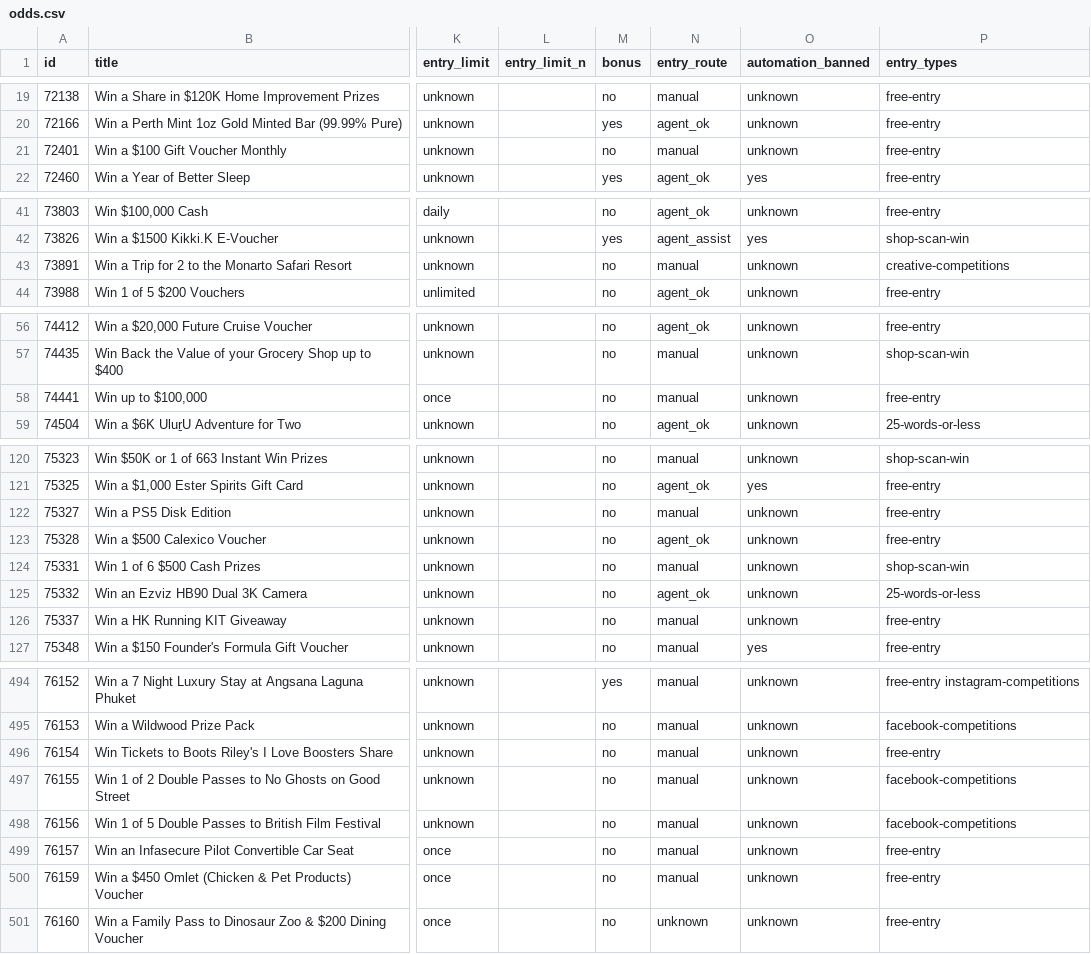
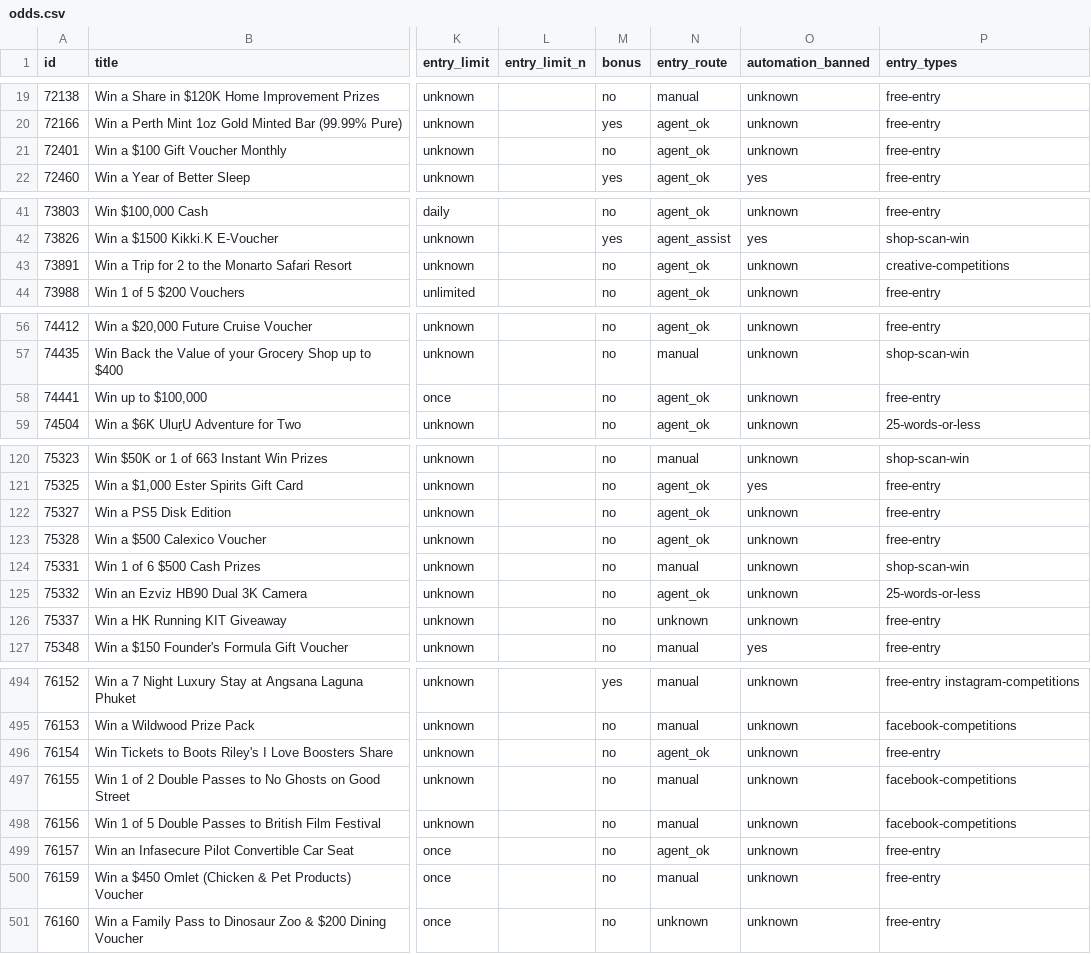
Before and after one commit to JesseAllomes/Lotto-project, a CSV file: data/comps/odds.csv, drawn as a sheet; only a part is shown, gaps mark what is left out; the diff covers the shown part only; the diff names each change by its address in the sheet, - before the commit and + after, or states it on an @@ line.

```diff
--- a/data/comps/odds.csv
+++ b/data/comps/odds.csv
-N21 (entry_route): manual
+N21 (entry_route): agent_ok
-N43 (entry_route): manual
+N43 (entry_route): agent_ok
-N58 (entry_route): manual
+N58 (entry_route): agent_ok
-N122 (entry_route): manual
+N122 (entry_route): agent_ok
-N126 (entry_route): manual
+N126 (entry_route): unknown
-N496 (entry_route): manual
+N496 (entry_route): agent_ok
-N499 (entry_route): manual
+N499 (entry_route): agent_ok
```
Also changed, not shown: 27 edited cells elsewhere in this file, data/comps/skill.csv, 8 other files.
